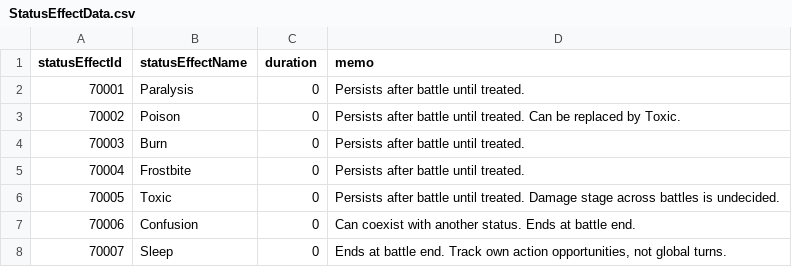
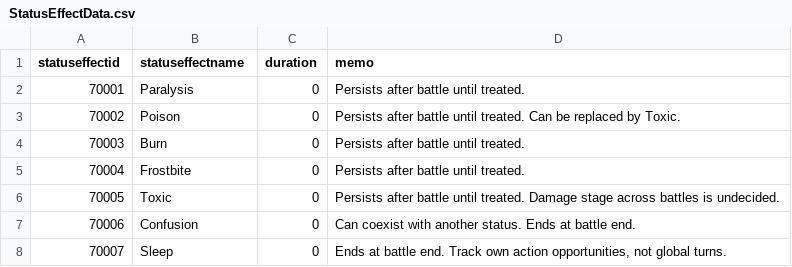
Before and after one commit to jeonghyerin002/2026_2TeamProject, a CSV file: Assets/CSV/StatusEffectData.csv, drawn as a sheet.

```diff
--- a/Assets/CSV/StatusEffectData.csv
+++ b/Assets/CSV/StatusEffectData.csv
@@ -1,2 +1,2 @@
-statusEffectId,statusEffectName,duration,memo
+statuseffectid,statuseffectname,duration,memo
 70001,Paralysis,0,Persists after battle until treated.
```
Also changed, not shown: Assets/CSV/SkillData.csv, Assets/CSV/SkillEffectData.csv, 1 other file.
